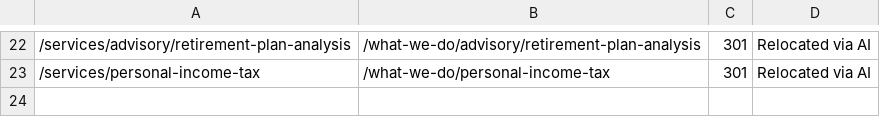
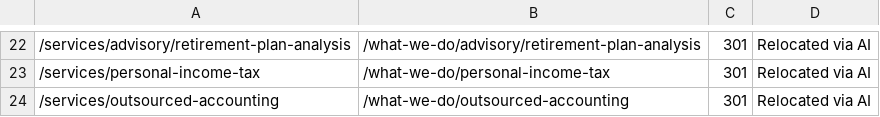
Before and after one commit to HankPantier/Stephen-P.-Pryor-CPA, a CSV file: content/redirects.csv, drawn as a sheet; only a part is shown, gaps mark what is left out; the diff names each change by its address in the sheet, - before the commit and + after, or states it on an @@ line.

```diff
--- a/content/redirects.csv
+++ b/content/redirects.csv
+row 24: /services/outsourced-accounting | /what-we-do/outsourced-accounting | 301 | Relocated via AI
```
